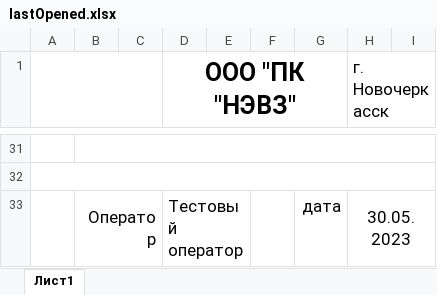
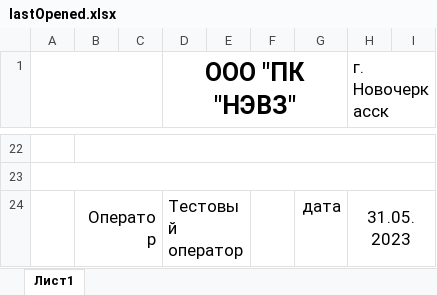
Before and after one commit to meepo161/viu35-nevz, an Excel workbook: cfg/lastOpened.xlsx, sheet Лист1, drawn as a sheet; only a part is shown, gaps mark what is left out; values as stored, in another font and other column widths than the file's, no borders; charts and pictures not drawn; addresses are those after the commit; the diff covers the shown part only; the diff names each change by its address in the sheet, - before the commit and + after, or states it on an @@ line.

```diff
--- a/cfg/lastOpened.xlsx (sheet Лист1)
+++ b/cfg/lastOpened.xlsx (sheet Лист1)
-H24 (г. Новочеркасск): 30.05.2023
+H24 (г. Новочеркасск): 31.05.2023
```
Also changed, not shown: 9 removed rows and 11 edited cells elsewhere in this sheet, cfg/protocol.xlsx, 14 other files.
